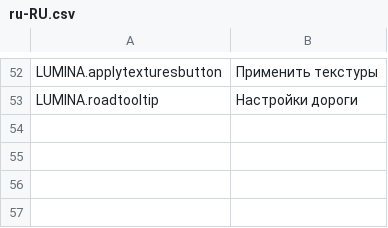
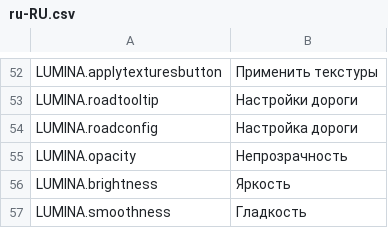
Before and after one commit to NyokoDev/LuminaCS2, a CSV file: l10n/ru-RU.csv, drawn as a sheet; only a part is shown, gaps mark what is left out.

Commit message:
Update translations.

```diff
--- a/l10n/ru-RU.csv
+++ b/l10n/ru-RU.csv
@@ -53 +53,5 @@
 "LUMINA.roadtooltip","Настройки дороги"
+"LUMINA.roadconfig","Настройка дороги"
+"LUMINA.opacity","Непрозрачность"
+"LUMINA.brightness","Яркость"
+"LUMINA.smoothness","Гладкость"
```
Also changed, not shown: l10n/fr-FR.csv, l10n/it-IT.csv, 14 other files.
